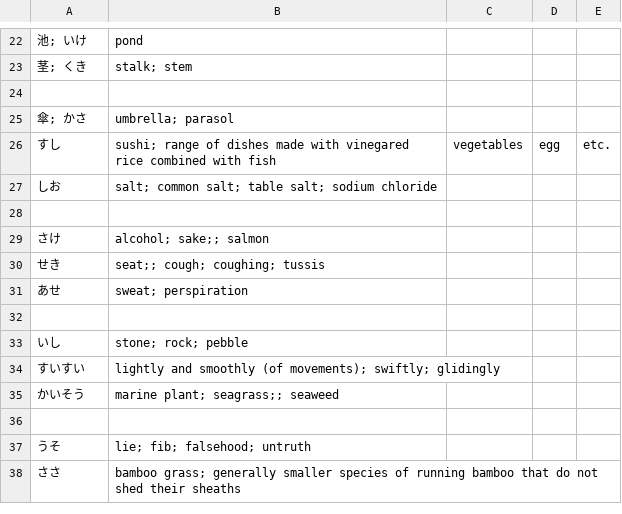
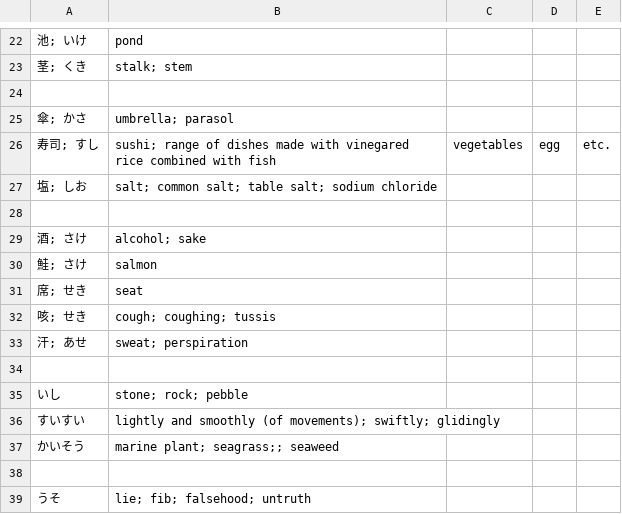
Before and after one commit to kamil-adam/anki, a CSV file: japan/hiragana.csv, drawn as a sheet; only a part is shown, gaps mark what is left out; the shorter side is filled out with more unchanged rows; removed rows and columns are numbered as before the commit, all else as after; the diff names each change by its address in the sheet, - before the commit and + after, or states it on an @@ line.

Commit message:
add japan

```diff
--- a/japan/hiragana.csv
+++ b/japan/hiragana.csv
-A26: すし
+A26: 寿司; すし
-A27: しお
+A27: 塩; しお
-row 29: さけ | alcohol; sake;; salmon
-row 30: せき | seat;; cough; coughing; tussis
+row 29: 酒; さけ | alcohol; sake
+row 30: 鮭; さけ | salmon
+row 31: 席; せき | seat
+row 32: 咳; せき | cough; coughing; tussis
-A33: あせ
+A33: 汗; あせ
```
